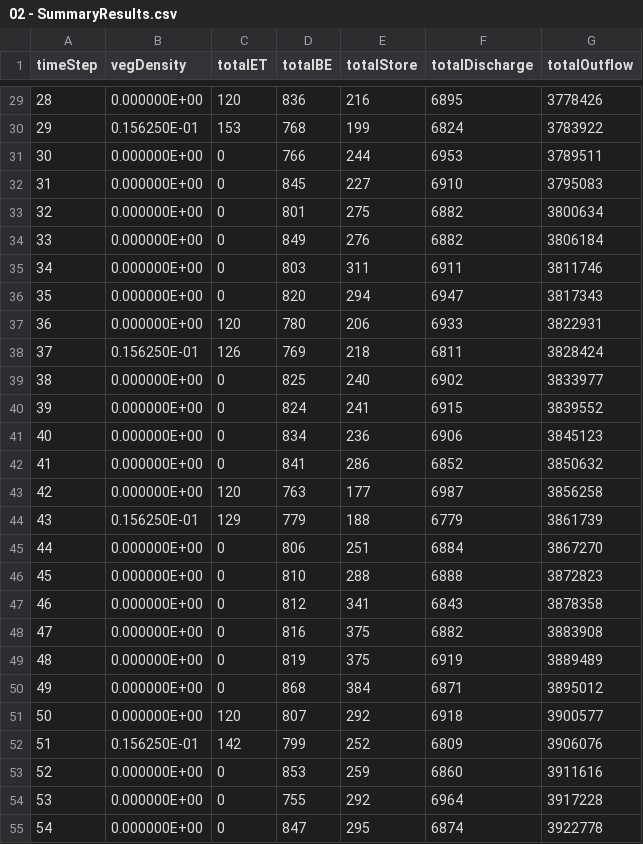
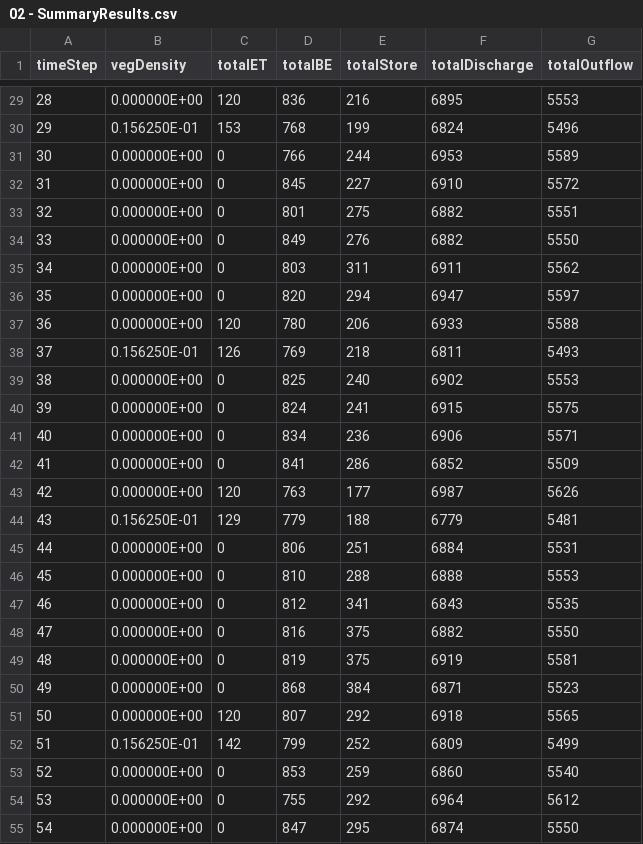
Before and after one commit to n-dim/ecohydraulical-feedback, a CSV file: model/output/02 - SummaryResults.csv, drawn as a sheet; only a part is shown, gaps mark what is left out; the diff covers the shown part only.

Commit message:
initiate outflow with 0
before outflow was never initiated and got a random value from what was
previously saved at the allocated position. So even with useRandomSeed
= F outflow was changing randomly

```diff
--- a/model/output/02 - SummaryResults.csv
+++ b/model/output/02 - SummaryResults.csv
@@ -29,27 +29,27 @@
- 28;  0.000000E+00;       120;       836;       216;      6895;   3778426;
- 29;  0.156250E-01;       153;       768;       199;      6824;   3783922;
- 30;  0.000000E+00;         0;       766;       244;      6953;   3789511;
- 31;  0.000000E+00;         0;       845;       227;      6910;   3795083;
- 32;  0.000000E+00;         0;       801;       275;      6882;   3800634;
- 33;  0.000000E+00;         0;       849;       276;      6882;   3806184;
- 34;  0.000000E+00;         0;       803;       311;      6911;   3811746;
- 35;  0.000000E+00;         0;       820;       294;      6947;   3817343;
- 36;  0.000000E+00;       120;       780;       206;      6933;   3822931;
- 37;  0.156250E-01;       126;       769;       218;      6811;   3828424;
- 38;  0.000000E+00;         0;       825;       240;      6902;   3833977;
- 39;  0.000000E+00;         0;       824;       241;      6915;   3839552;
- 40;  0.000000E+00;         0;       834;       236;      6906;   3845123;
- 41;  0.000000E+00;         0;       841;       286;      6852;   3850632;
- 42;  0.000000E+00;       120;       763;       177;      6987;   3856258;
- 43;  0.156250E-01;       129;       779;       188;      6779;   3861739;
- 44;  0.000000E+00;         0;       806;       251;      6884;   3867270;
- 45;  0.000000E+00;         0;       810;       288;      6888;   3872823;
- 46;  0.000000E+00;         0;       812;       341;      6843;   3878358;
- 47;  0.000000E+00;         0;       816;       375;      6882;   3883908;
- 48;  0.000000E+00;         0;       819;       375;      6919;   3889489;
- 49;  0.000000E+00;         0;       868;       384;      6871;   3895012;
- 50;  0.000000E+00;       120;       807;       292;      6918;   3900577;
- 51;  0.156250E-01;       142;       799;       252;      6809;   3906076;
- 52;  0.000000E+00;         0;       853;       259;      6860;   3911616;
- 53;  0.000000E+00;         0;       755;       292;      6964;   3917228;
- 54;  0.000000E+00;         0;       847;       295;      6874;   3922778;
+ 28;  0.000000E+00;       120;       836;       216;      6895;      5553;
+ 29;  0.156250E-01;       153;       768;       199;      6824;      5496;
+ 30;  0.000000E+00;         0;       766;       244;      6953;      5589;
+ 31;  0.000000E+00;         0;       845;       227;      6910;      5572;
+ 32;  0.000000E+00;         0;       801;       275;      6882;      5551;
+ 33;  0.000000E+00;         0;       849;       276;      6882;      5550;
+ 34;  0.000000E+00;         0;       803;       311;      6911;      5562;
+ 35;  0.000000E+00;         0;       820;       294;      6947;      5597;
+ 36;  0.000000E+00;       120;       780;       206;      6933;      5588;
+ 37;  0.156250E-01;       126;       769;       218;      6811;      5493;
+ 38;  0.000000E+00;         0;       825;       240;      6902;      5553;
+ 39;  0.000000E+00;         0;       824;       241;      6915;      5575;
+ 40;  0.000000E+00;         0;       834;       236;      6906;      5571;
+ 41;  0.000000E+00;         0;       841;       286;      6852;      5509;
+ 42;  0.000000E+00;       120;       763;       177;      6987;      5626;
+ 43;  0.156250E-01;       129;       779;       188;      6779;      5481;
+ 44;  0.000000E+00;         0;       806;       251;      6884;      5531;
+ 45;  0.000000E+00;         0;       810;       288;      6888;      5553;
+ 46;  0.000000E+00;         0;       812;       341;      6843;      5535;
+ 47;  0.000000E+00;         0;       816;       375;      6882;      5550;
+ 48;  0.000000E+00;         0;       819;       375;      6919;      5581;
+ 49;  0.000000E+00;         0;       868;       384;      6871;      5523;
+ 50;  0.000000E+00;       120;       807;       292;      6918;      5565;
+ 51;  0.156250E-01;       142;       799;       252;      6809;      5499;
+ 52;  0.000000E+00;         0;       853;       259;      6860;      5540;
+ 53;  0.000000E+00;         0;       755;       292;      6964;      5612;
+ 54;  0.000000E+00;         0;       847;       295;      6874;      5550;
```
Also changed, not shown: 73 edited cells elsewhere in this file, model/output/firstParamSet - SummaryResults.csv, 1 other file.
